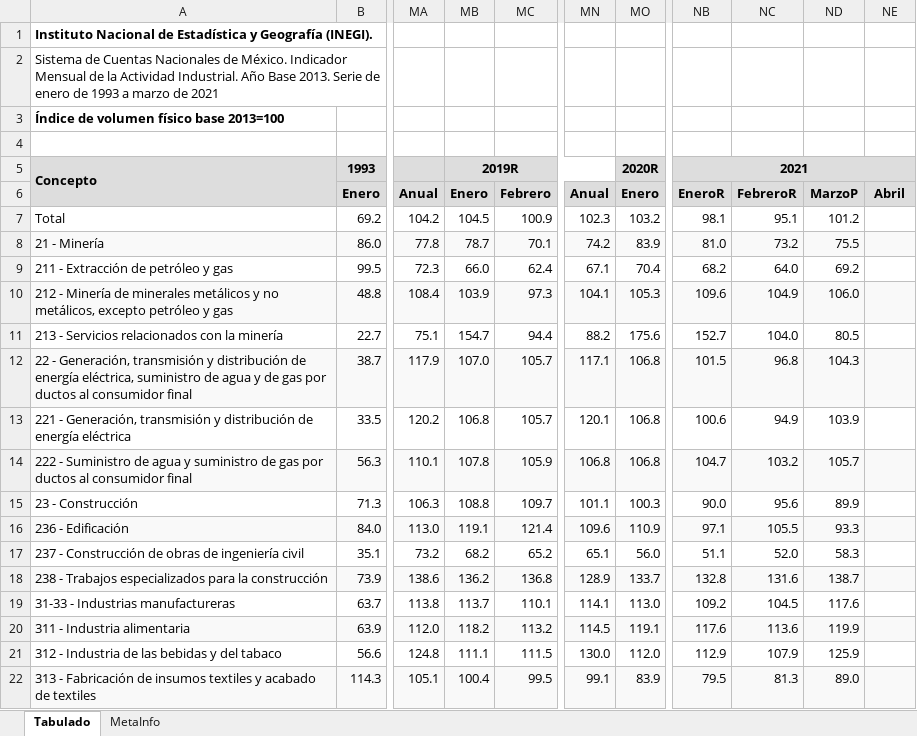
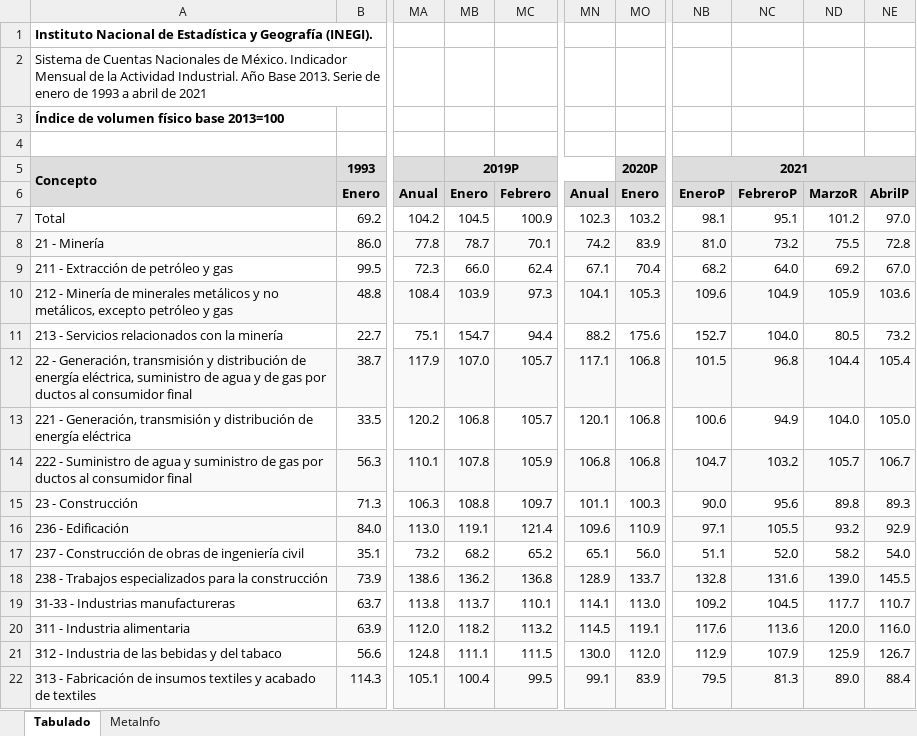
Before and after one commit to SymmetricSymplectic/AsApAnalytics, an Excel workbook: DATA/actind.xlsx, sheet Tabulado, drawn as a sheet; only a part is shown, gaps mark what is left out; values as stored, in another font and other column widths than the file's, no borders; the diff covers the shown part only; the diff names each change by its address in the sheet, - before the commit and + after, or states it on an @@ line.

```diff
--- a/DATA/actind.xlsx (sheet Tabulado)
+++ b/DATA/actind.xlsx (sheet Tabulado)
-A2: …1993 a marzo de 2021
+A2: …1993 a abril de 2021
-MB5: 2019R
+MB5: 2019P
-MO5: 2020R
+MO5: 2020P
-NB6: EneroR
+NB6: EneroP
-NC6: FebreroR
+NC6: FebreroP
-ND6: MarzoP
+ND6: MarzoR
-NE6: Abril
+NE6: AbrilP
-NE7: (empty)
+NE7: 97.0
-NE8: (empty)
+NE8: 72.8
-NE9: (empty)
+NE9: 67.0
-ND10: 106.0
+ND10: 105.9
-NE10: (empty)
+NE10: 103.6
-NE11: (empty)
+NE11: 73.2
-ND12: 104.3
+ND12: 104.4
-NE12: (empty)
+NE12: 105.4
-ND13: 103.9
+ND13: 104.0
-NE13: (empty)
+NE13: 105.0
-NE14: (empty)
+NE14: 106.7
-ND15: 89.9
+ND15: 89.8
-NE15: (empty)
+NE15: 89.3
-ND16: 93.3
+ND16: 93.2
-NE16: (empty)
+NE16: 92.9
-ND17: 58.3
+ND17: 58.2
-NE17: (empty)
+NE17: 54.0
-ND18: 138.7
+ND18: 139.0
-NE18: (empty)
+NE18: 145.5
-ND19: 117.6
+ND19: 117.7
-NE19: (empty)
+NE19: 110.7
-ND20: 119.9
+ND20: 120.0
-NE20: (empty)
+NE20: 116.0
-NE21: (empty)
+NE21: 126.7
-NE22: (empty)
+NE22: 88.4
```
Also changed, not shown: 1 removed row, 1 moved row and 26 edited cells elsewhere in this sheet, sheet MetaInfo, DATA/imai.xlsx, 8 other files.
